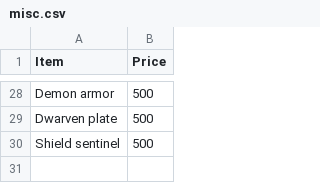
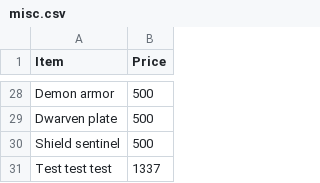
Before and after one commit to Martin8520/Python_Projects, a CSV file: Small_Projects/dnd_price_check/misc.csv, drawn as a sheet; only a part is shown, gaps mark what is left out; the diff names each change by its address in the sheet, - before the commit and + after, or states it on an @@ line.

```diff
--- a/Small_Projects/dnd_price_check/misc.csv
+++ b/Small_Projects/dnd_price_check/misc.csv
+row 31: Test test test | 1337
```
Also changed, not shown: Small_Projects/dnd_price_check/armors.csv, 2 other files.
